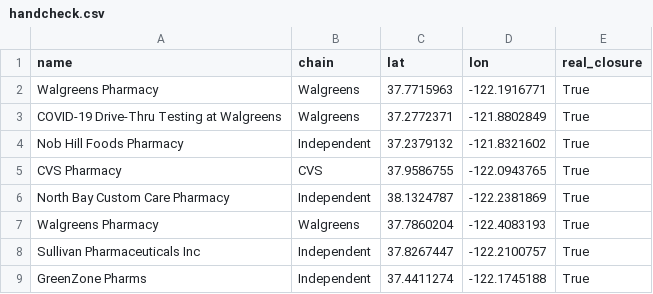
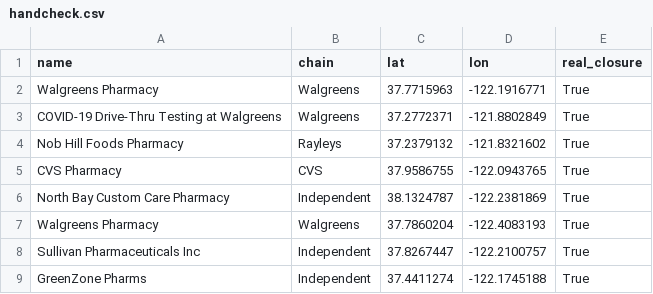
Before and after one commit to EthanRCF/ghost-pharmacies, a CSV file: outputs/handcheck.csv, drawn as a sheet; only a part is shown.

```diff
--- a/outputs/handcheck.csv
+++ b/outputs/handcheck.csv
@@ -3,3 +3,3 @@ Walgreens Pharmacy,Walgreens,37.7715963,-122.1916771,True
 COVID-19 Drive-Thru Testing at Walgreens,Walgreens,37.2772371,-121.8802849,True
-Nob Hill Foods Pharmacy,Independent,37.2379132,-121.8321602,True
+Nob Hill Foods Pharmacy,Rayleys,37.2379132,-121.8321602,True
 CVS Pharmacy,CVS,37.9586755,-122.0943765,True
```
Also changed, not shown: 1 other file.
